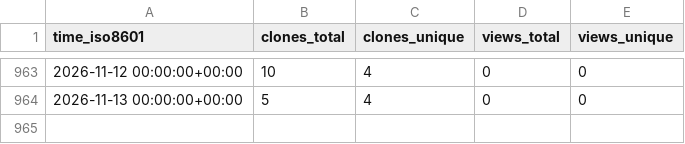
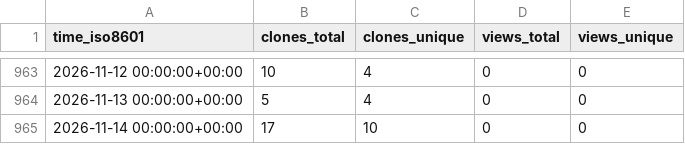
Before and after one commit to stablecaps/elk-stack-deploy-demo, a CSV file: stablecaps/elk-stack-deploy-demo/ghrs-data/views_clones_aggregate.csv, drawn as a sheet; only a part is shown, gaps mark what is left out; the diff names each change by its address in the sheet, - before the commit and + after, or states it on an @@ line.

```diff
--- a/stablecaps/elk-stack-deploy-demo/ghrs-data/views_clones_aggregate.csv
+++ b/stablecaps/elk-stack-deploy-demo/ghrs-data/views_clones_aggregate.csv
+row 965: 2026-11-14 00:00:00+00:00 | 17 | 10 | 0 | 0
```
Also changed, not shown: 1 other file.
